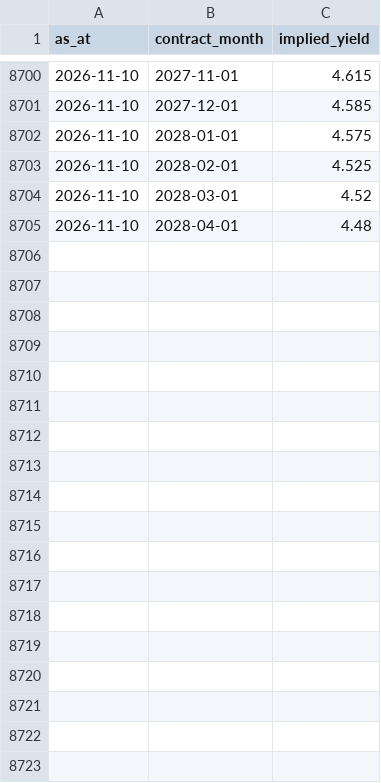
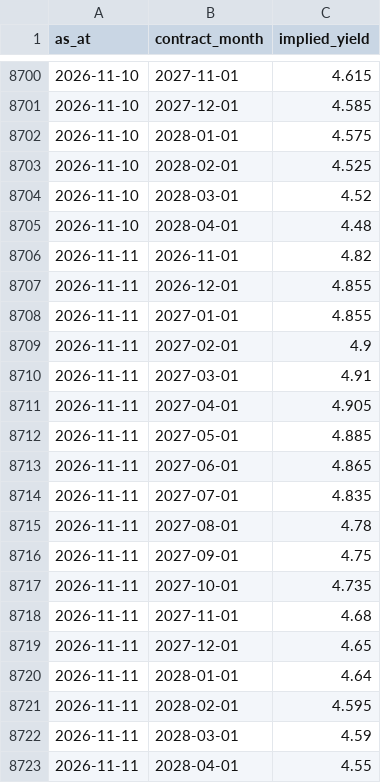
Before and after one commit to tevinweerawardena1-del/rba-implied-cash-rate, a CSV file: docs/data/futures_history.csv, drawn as a sheet; only a part is shown, gaps mark what is left out; the diff names each change by its address in the sheet, - before the commit and + after, or states it on an @@ line.

```diff
--- a/docs/data/futures_history.csv
+++ b/docs/data/futures_history.csv
+row 8706: 2026-11-11 | 2026-11-01 | 4.82
+row 8707: 2026-11-11 | 2026-12-01 | 4.855
+row 8708: 2026-11-11 | 2027-01-01 | 4.855
+row 8709: 2026-11-11 | 2027-02-01 | 4.9
+row 8710: 2026-11-11 | 2027-03-01 | 4.91
+row 8711: 2026-11-11 | 2027-04-01 | 4.905
+row 8712: 2026-11-11 | 2027-05-01 | 4.885
+row 8713: 2026-11-11 | 2027-06-01 | 4.865
+row 8714: 2026-11-11 | 2027-07-01 | 4.835
+row 8715: 2026-11-11 | 2027-08-01 | 4.78
+row 8716: 2026-11-11 | 2027-09-01 | 4.75
+row 8717: 2026-11-11 | 2027-10-01 | 4.735
+row 8718: 2026-11-11 | 2027-11-01 | 4.68
+row 8719: 2026-11-11 | 2027-12-01 | 4.65
+row 8720: 2026-11-11 | 2028-01-01 | 4.64
+row 8721: 2026-11-11 | 2028-02-01 | 4.595
+row 8722: 2026-11-11 | 2028-03-01 | 4.59
+row 8723: 2026-11-11 | 2028-04-01 | 4.55
```
Also changed, not shown: docs/data/fx_differential.csv, docs/data/implied_horizons.csv, 5 other files.
